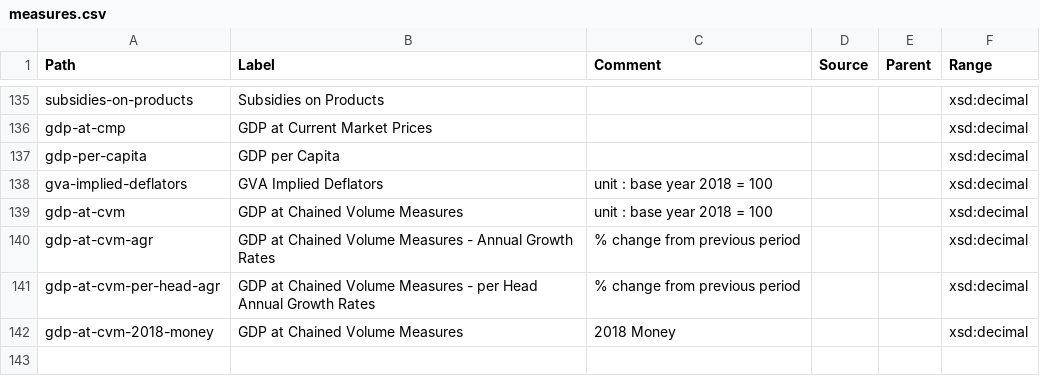
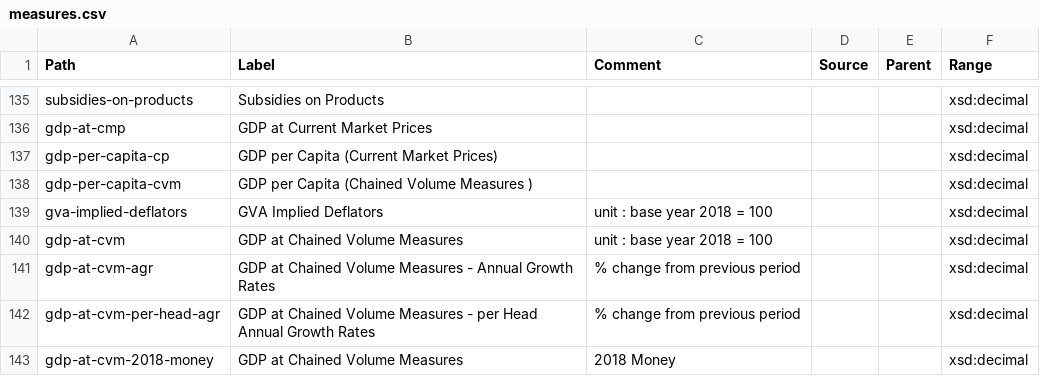
Before and after one commit to GSS-Cogs/ref_common, a CSV file: reference/measures.csv, drawn as a sheet; only a part is shown, gaps mark what is left out.

Commit message:
update

```diff
--- a/reference/measures.csv
+++ b/reference/measures.csv
@@ -136,3 +136,4 @@ subsidies-on-products,Subsidies on Products,,,,xsd:decimal
 gdp-at-cmp,GDP at Current Market Prices,,,,xsd:decimal
-gdp-per-capita,GDP per Capita,,,,xsd:decimal
+gdp-per-capita-cp,GDP per Capita (Current Market Prices),,,,xsd:decimal
+gdp-per-capita-cvm,GDP per Capita (Chained Volume Measures ),,,,xsd:decimal
 gva-implied-deflators,GVA Implied Deflators,unit : base year 2018 = 100,,,xsd:decimal
```
